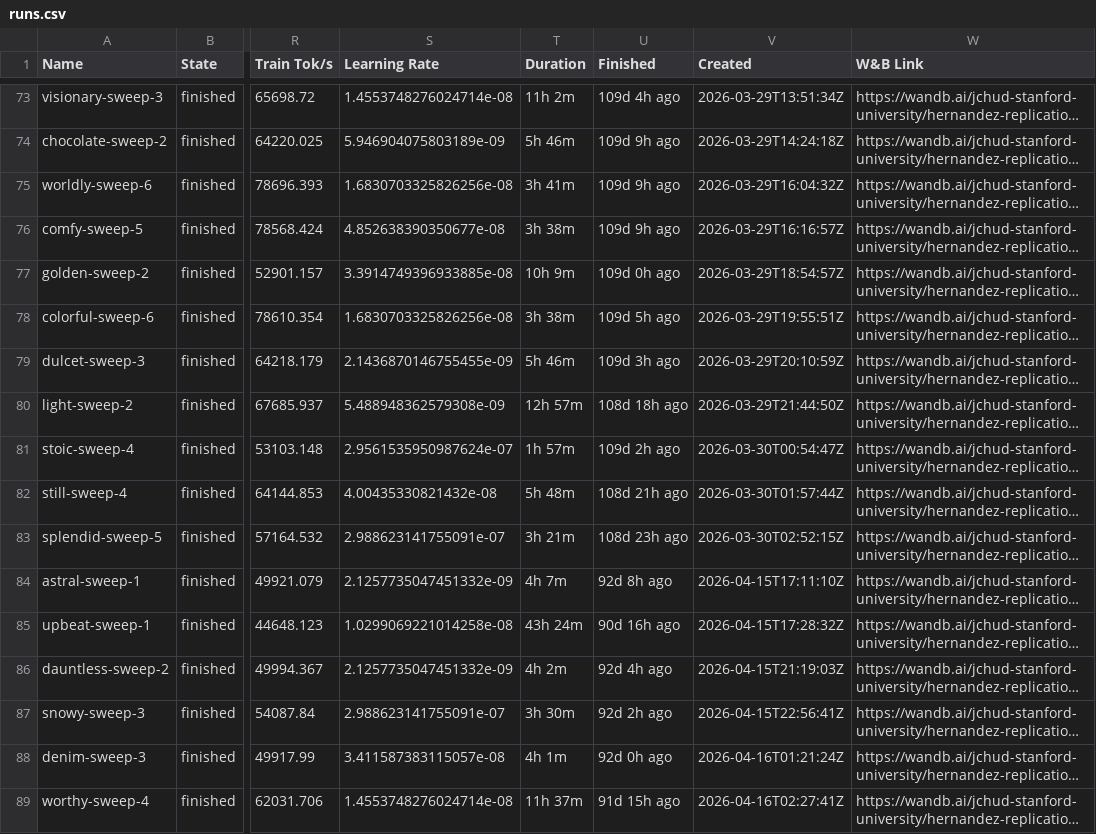
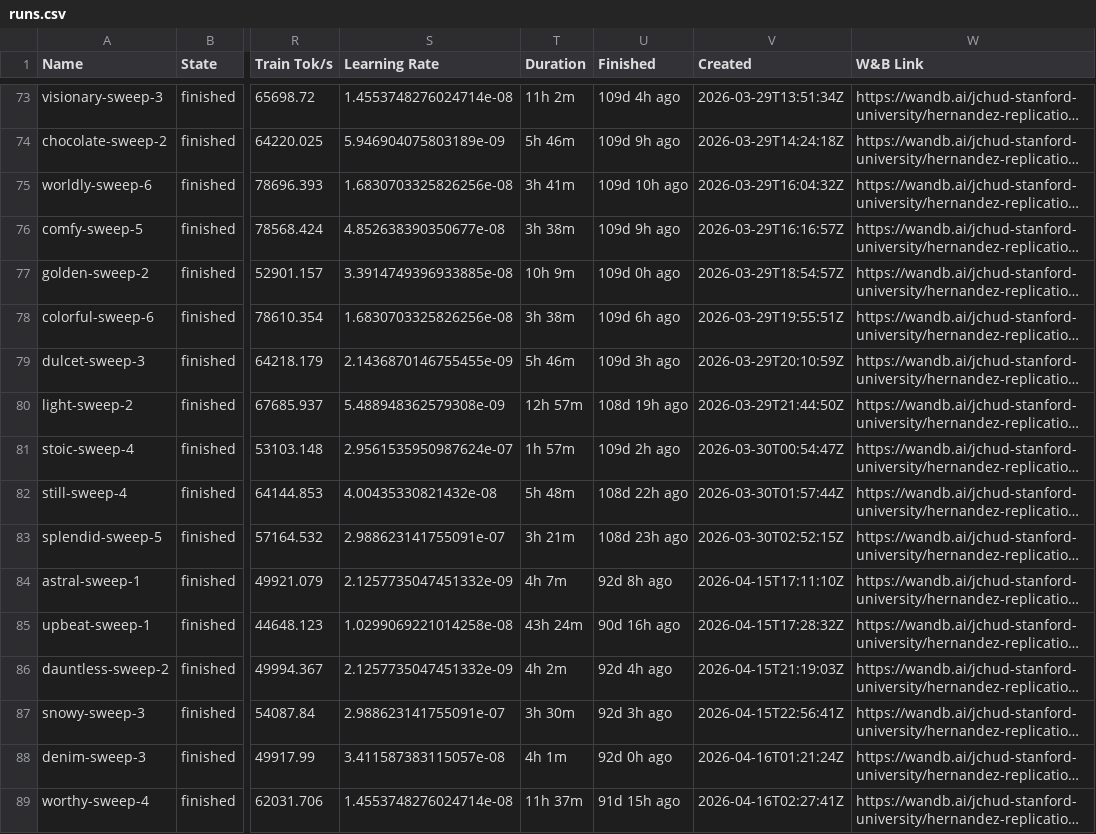
Before and after one commit to JessChud/hernandez-dashboard, a CSV file: runs.csv, drawn as a sheet; only a part is shown, gaps mark what is left out; long unchanged cells end in …; the diff covers the shown part only; the diff names each change by its address in the sheet, - before the commit and + after, or states it on an @@ line.

```diff
--- a/runs.csv
+++ b/runs.csv
-U75 (Finished): 109d 9h ago
+U75 (Finished): 109d 10h ago
-U78 (Finished): 109d 5h ago
+U78 (Finished): 109d 6h ago
-U80 (Finished): 108d 18h ago
+U80 (Finished): 108d 19h ago
-U82 (Finished): 108d 21h ago
+U82 (Finished): 108d 22h ago
-U87 (Finished): 92d 2h ago
+U87 (Finished): 92d 3h ago
```
Also changed, not shown: 92 edited cells elsewhere in this file, 1 other file.
